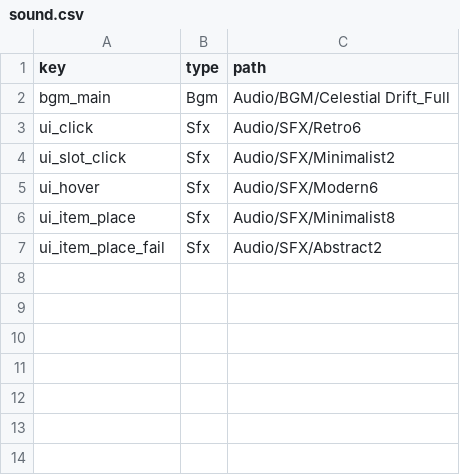
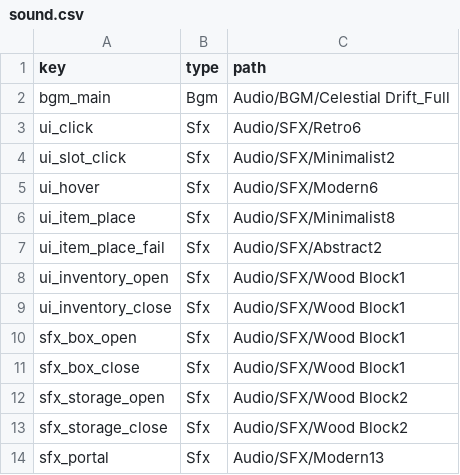
Before and after one commit to ksjgusdh123/PocoPoachers, a CSV file: PocoPoachers/DataTable/sound.csv, drawn as a sheet; the diff names each change by its address in the sheet, - before the commit and + after, or states it on an @@ line.

```diff
--- a/PocoPoachers/DataTable/sound.csv
+++ b/PocoPoachers/DataTable/sound.csv
+row 8: ui_inventory_open | Sfx | Audio/SFX/Wood Block1
+row 9: ui_inventory_close | Sfx | Audio/SFX/Wood Block1
+row 10: sfx_box_open | Sfx | Audio/SFX/Wood Block1
+row 11: sfx_box_close | Sfx | Audio/SFX/Wood Block1
+row 12: sfx_storage_open | Sfx | Audio/SFX/Wood Block2
+row 13: sfx_storage_close | Sfx | Audio/SFX/Wood Block2
+row 14: sfx_portal | Sfx | Audio/SFX/Modern13
```
Also changed, not shown: 11 other files.
